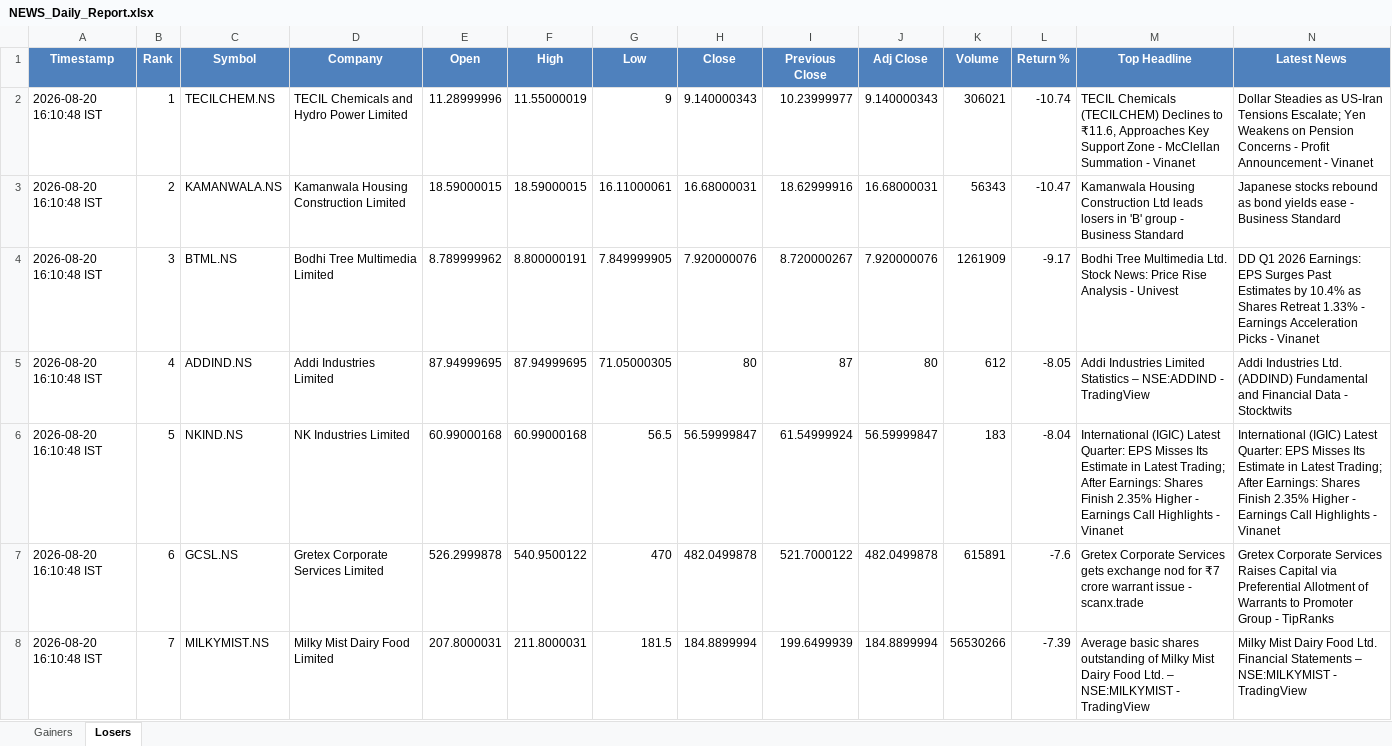
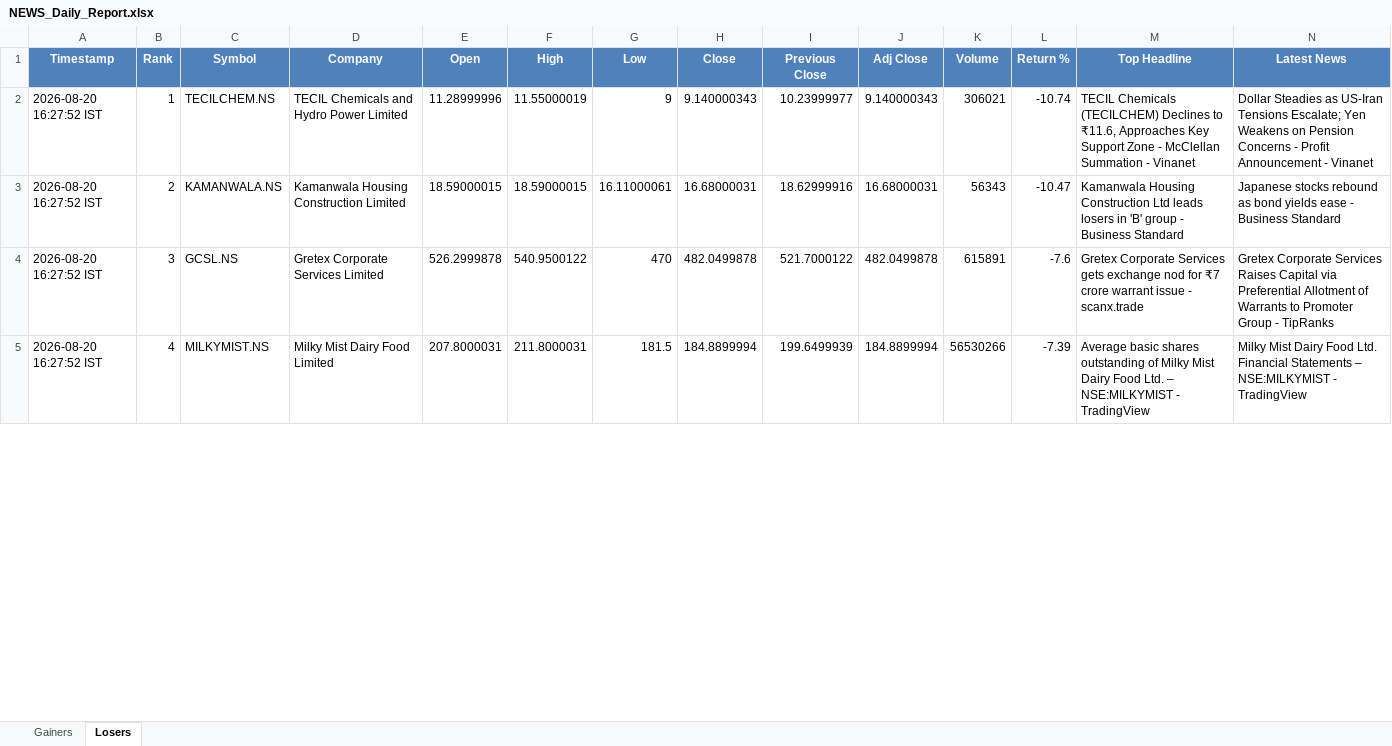
Before and after one commit to PavanSaiNekkala/Swing_Scanner_Latest, an Excel workbook: NEWS_Daily_Report/output/latest/NEWS_Daily_Report.xlsx, sheet Losers, drawn as a sheet; only a part is shown; values as stored, in another font and other column widths than the file's, no borders; removed rows and columns are numbered as before the commit, all else as after; rows hold the shown columns only; the diff covers the shown part only; the diff names each change by its address in the sheet, - before the commit and + after, or states it on an @@ line.

```diff
--- a/NEWS_Daily_Report/output/latest/NEWS_Daily_Report.xlsx (sheet Losers)
+++ b/NEWS_Daily_Report/output/latest/NEWS_Daily_Report.xlsx (sheet Losers)
-A2:A3 (Timestamp): 2026-08-20 16:10:48 IST
+A2:A3 (Timestamp): 2026-08-20 16:27:52 IST
-row 4: 2026-08-20 16:10:48 IST | 3 | BTML.NS | Bodhi Tree Multimedia Limited | 8.789999962 | 8.800000191 | 7.849999905 | 7.920000076 | 8.720000267 | 7.920000076 | 1261909 | -9.17 | Bodhi Tree Multimedia Ltd. Stock News: Price Rise Analysis - Univest | DD Q1 2026 Earnings: EPS Surges Past Estimates by 10.4% as Shares Retreat 1.33% - Earnings Acceleration Picks - Vinanet
-row 5: 2026-08-20 16:10:48 IST | 4 | ADDIND.NS | Addi Industries Limited | 87.94999695 | 87.94999695 | 71.05000305 | 80 | 87 | 80 | 612 | -8.05 | Addi Industries Limited Statistics – NSE:ADDIND - TradingView | Addi Industries Ltd. (ADDIND) Fundamental and Financial Data - Stocktwits
-row 6: 2026-08-20 16:10:48 IST | 5 | NKIND.NS | NK Industries Limited | 60.99000168 | 60.99000168 | 56.5 | 56.59999847 | 61.54999924 | 56.59999847 | 183 | -8.04 | International (IGIC) Latest Quarter: EPS Misses Its Estimate in Latest Trading; After Earnings: Shares Finish 2.35% Higher - Earnings Call Highlights - Vinanet | International (IGIC) Latest Quarter: EPS Misses Its Estimate in Latest Trading; After Earnings: Shares Finish 2.35% Higher - Earnings Call Highlights - Vinanet
-A4:A5 (Timestamp): 2026-08-20 16:10:48 IST
+A4:A5 (Timestamp): 2026-08-20 16:27:52 IST
-B4 (Rank): 6
+B4 (Rank): 3
-B5 (Rank): 7
+B5 (Rank): 4
```
Also changed, not shown: 10 added rows, 7 removed rows and 12 edited cells elsewhere in this sheet, sheet Gainers, NEWS_Daily_Report/output/history/NEWS_Daily_Report_History.xlsx.
